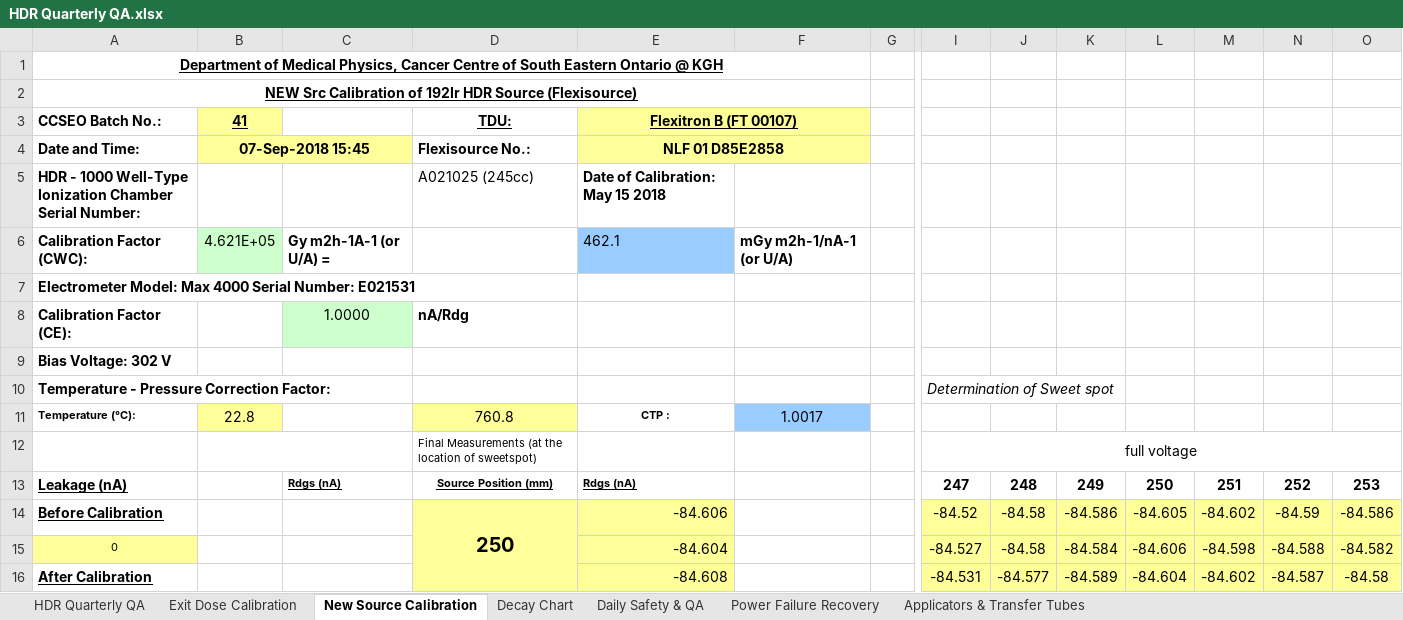
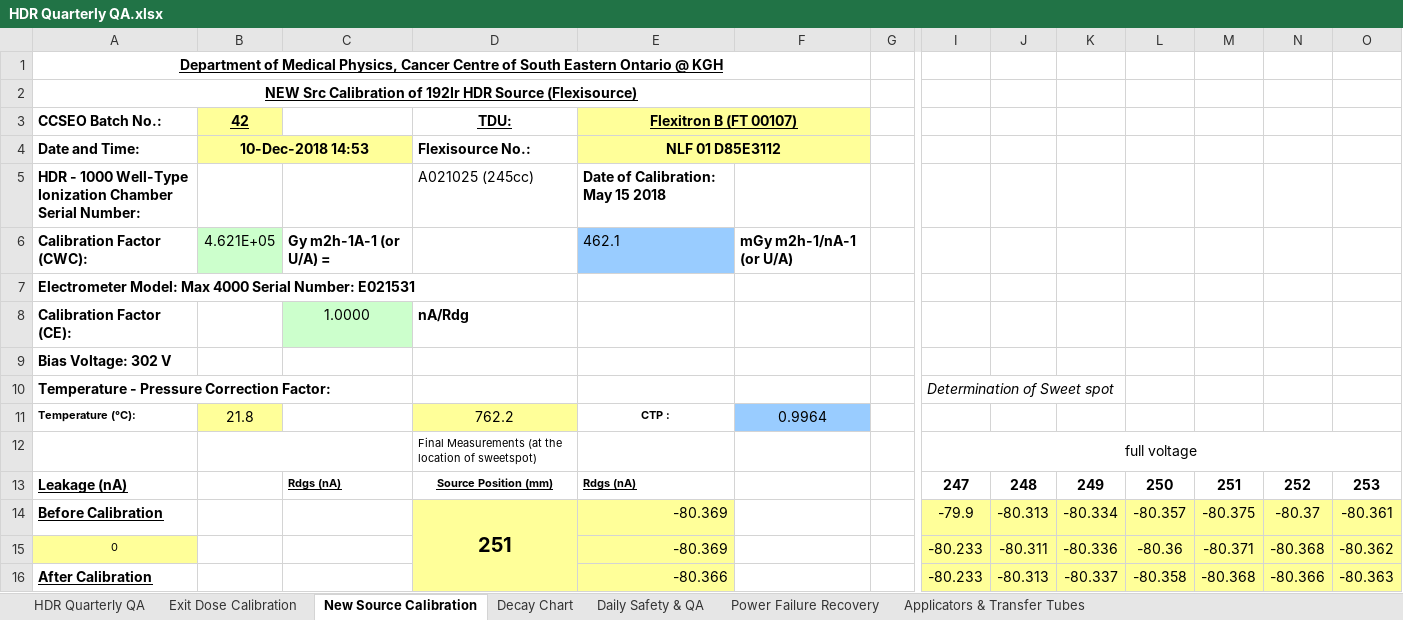
Before and after one commit to GregSal/HDR-QA, an Excel workbook: HDR Quarterly QA.xlsx, sheet New Source Calibration, drawn as a sheet; only a part is shown, gaps mark what is left out; values as stored, in another font and other column widths than the file's, no borders; the diff covers the shown part only; the diff names each change by its address in the sheet, - before the commit and + after, or states it on an @@ line.

```diff
--- a/HDR Quarterly QA.xlsx (sheet New Source Calibration)
+++ b/HDR Quarterly QA.xlsx (sheet New Source Calibration)
-B3: 41
+B3: 42
-B4: 07-Sep-2018 15:45
+B4: 10-Dec-2018 14:53
-E4: NLF 01 D85E2858
+E4: NLF 01 D85E3112
-B11: 22.8
+B11: 21.8
-D11: 760.8
+D11: 762.2
-F11: 1.0017
+F11: 0.9964
-D14: 250
+D14: 251
-E14: -84.606
+E14: -80.369
-I14: -84.52
+I14: -79.9
-J14: -84.58
+J14: -80.313
-K14: -84.586
+K14: -80.334
-L14: -84.605
+L14: -80.357
-M14: -84.602
+M14: -80.375
-N14: -84.59
+N14: -80.37
-O14: -84.586
+O14: -80.361
-E15: -84.604
+E15: -80.369
-I15: -84.527
+I15: -80.233
-J15: -84.58
+J15: -80.311
-K15: -84.584
+K15: -80.336
-L15: -84.606
+L15: -80.36
-M15: -84.598
+M15: -80.371
-N15: -84.588
+N15: -80.368
-O15: -84.582
+O15: -80.362
-E16: -84.608
+E16: -80.366
-I16: -84.531
+I16: -80.233
-J16: -84.577
+J16: -80.313
-K16: -84.589
+K16: -80.337
-L16: -84.604
+L16: -80.358
-M16: -84.602
+M16: -80.368
-N16: -84.587
+N16: -80.366
-O16: -84.58
+O16: -80.363
```
Also changed, not shown: 1 added row, 1 removed row and 74 edited cells elsewhere in this sheet, sheet Decay Chart, sheet Exit Dose Calibration, sheet HDR Quarterly QA, sheet Power Failure Recovery, sheet Daily Safety & QA, formulas that keep their value, Source Calibration Check.xlsx, Source strength check.xlsx.
